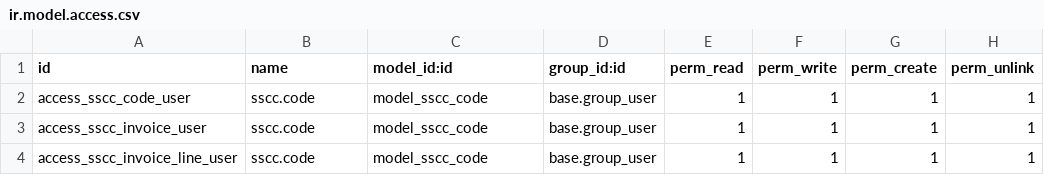
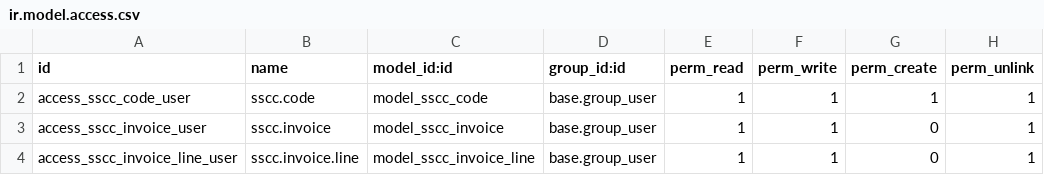
Before and after one commit to Micronaet/micronaet-sscc, a CSV file: sscc_invoice/security/ir.model.access.csv, drawn as a sheet.

```diff
--- a/sscc_invoice/security/ir.model.access.csv
+++ b/sscc_invoice/security/ir.model.access.csv
@@ -2,3 +2,3 @@
 access_sscc_code_user,sscc.code,model_sscc_code,base.group_user,1,1,1,1
-access_sscc_invoice_user,sscc.code,model_sscc_code,base.group_user,1,1,1,1
-access_sscc_invoice_line_user,sscc.code,model_sscc_code,base.group_user,1,1,1,1
+access_sscc_invoice_user,sscc.invoice,model_sscc_invoice,base.group_user,1,1,0,1
+access_sscc_invoice_line_user,sscc.invoice.line,model_sscc_invoice_line,base.group_user,1,1,0,1
```
Also changed, not shown: 3 other files.
